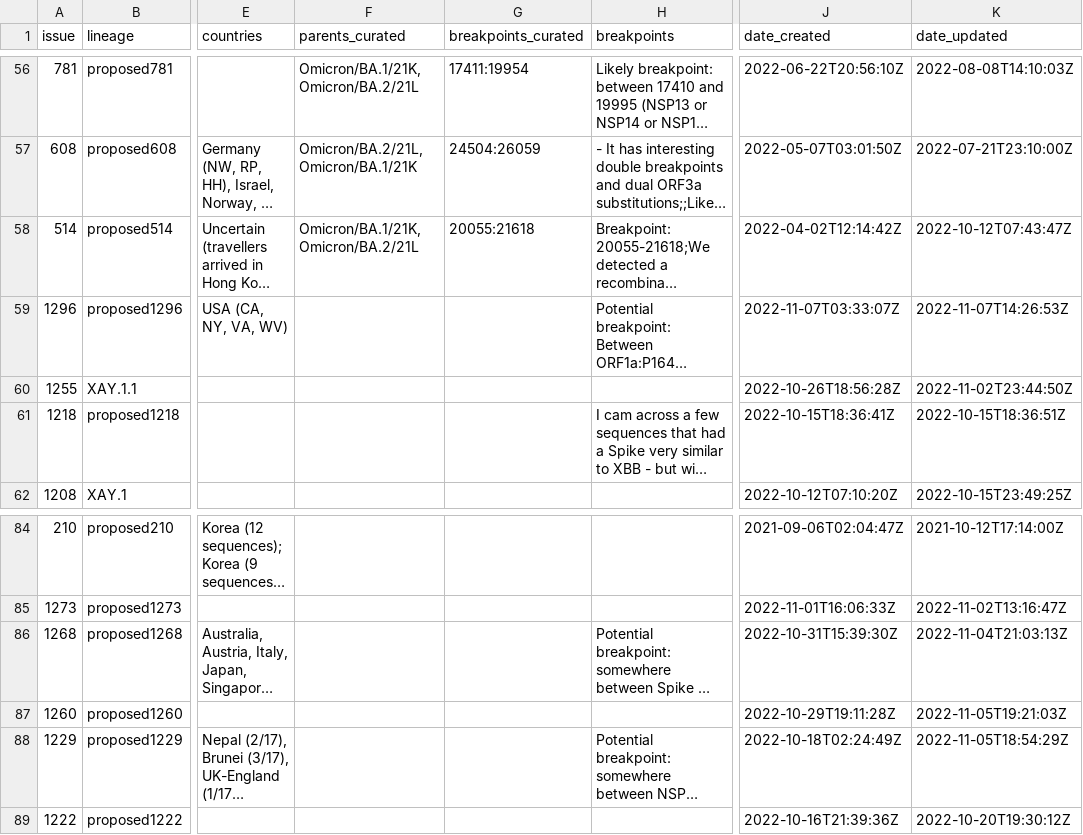
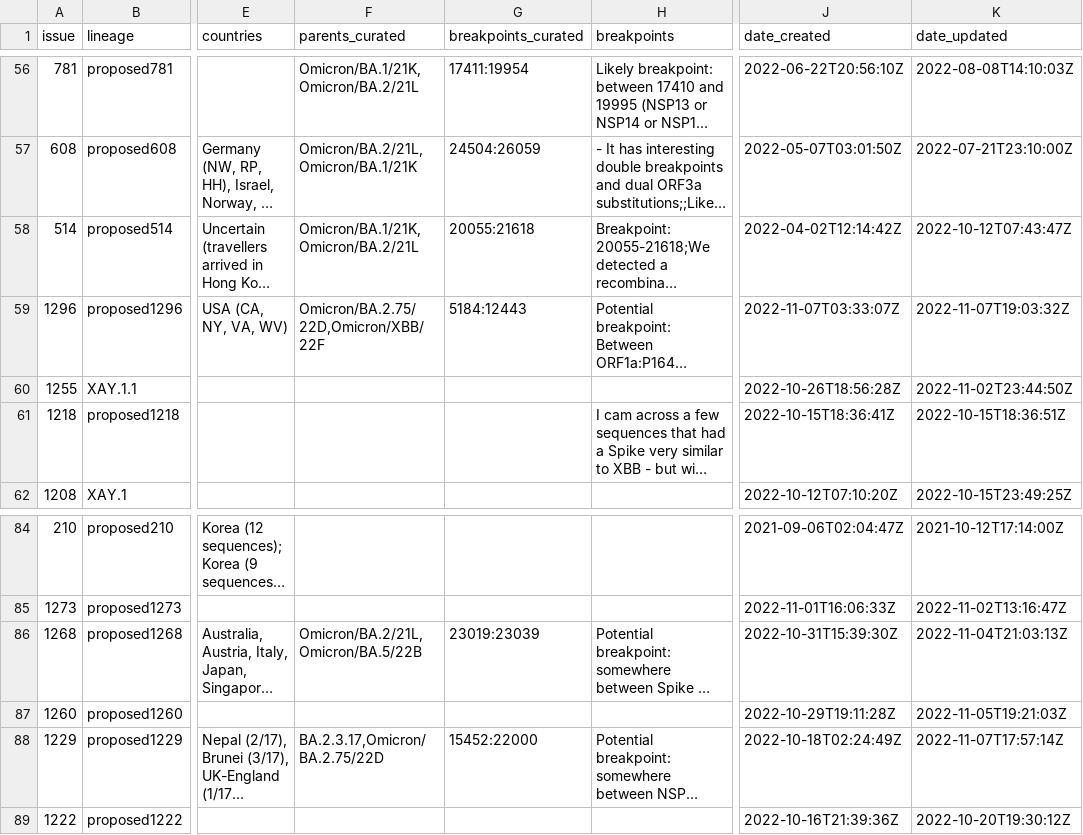
Before and after one commit to ktmeaton/ncov-recombinant, a TSV file: resources/issues.tsv, drawn as a sheet; only a part is shown, gaps mark what is left out; long unchanged cells end in …; the diff names each change by its address in the sheet, - before the commit and + after, or states it on an @@ line.

```diff
--- a/resources/issues.tsv
+++ b/resources/issues.tsv
-F59 (parents_curated): (empty)
+F59 (parents_curated): Omicron/BA.2.75/22D,Omicron/XBB/22F
-G59 (breakpoints_curated): (empty)
+G59 (breakpoints_curated): 5184:12443
-K59 (date_updated): 2022-11-07T14:26:53Z
+K59 (date_updated): 2022-11-07T19:03:32Z
-F86 (parents_curated): (empty)
+F86 (parents_curated): Omicron/BA.2/21L,Omicron/BA.5/22B
-G86 (breakpoints_curated): (empty)
+G86 (breakpoints_curated): 23019:23039
-F88 (parents_curated): (empty)
+F88 (parents_curated): BA.2.3.17,Omicron/BA.2.75/22D
-G88 (breakpoints_curated): (empty)
+G88 (breakpoints_curated): 15452:22000
-K88 (date_updated): 2022-11-05T18:54:29Z
+K88 (date_updated): 2022-11-07T17:57:14Z
```
Also changed, not shown: resources/breakpoints.tsv, resources/breakpoints_clade.tsv, 6 other files.
